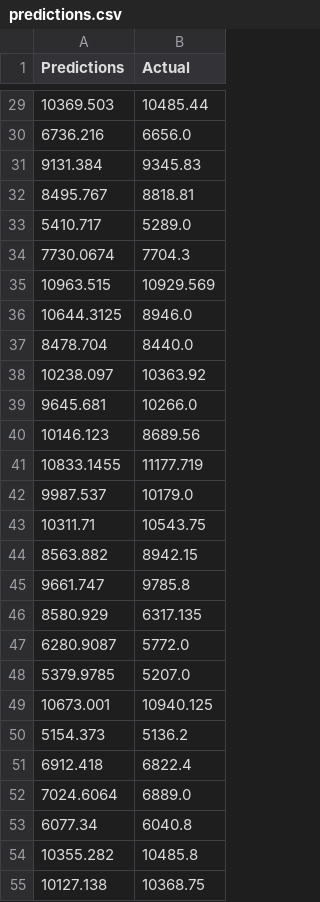
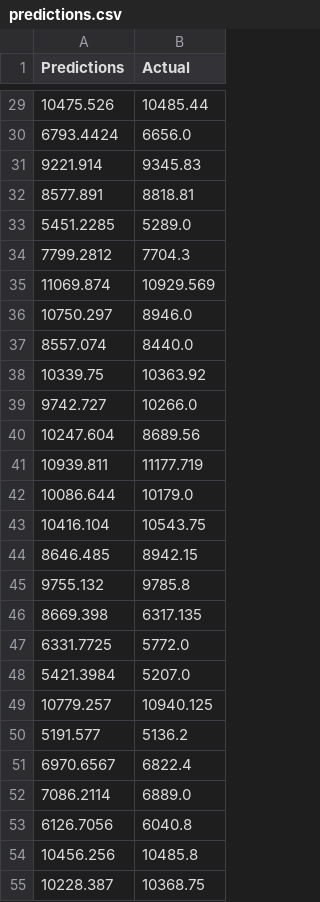
Before and after one commit to cepdnaclk/e18-6sp-ML-for-Analyzing-Egg-Hatching, a CSV file: models/predictions.csv, drawn as a sheet; only a part is shown, gaps mark what is left out; the diff covers the shown part only.

```diff
--- a/models/predictions.csv
+++ b/models/predictions.csv
@@ -29,27 +29,27 @@ Predictions,Actual
-10369.503,10485.44
-6736.216,6656.0
-9131.384,9345.83
-8495.767,8818.81
-5410.717,5289.0
-7730.0674,7704.3
-10963.515,10929.569
-10644.3125,8946.0
-8478.704,8440.0
-10238.097,10363.92
-9645.681,10266.0
-10146.123,8689.56
-10833.1455,11177.719
-9987.537,10179.0
-10311.71,10543.75
-8563.882,8942.15
-9661.747,9785.8
-8580.929,6317.135
-6280.9087,5772.0
-5379.9785,5207.0
-10673.001,10940.125
-5154.373,5136.2
-6912.418,6822.4
-7024.6064,6889.0
-6077.34,6040.8
-10355.282,10485.8
-10127.138,10368.75
+10475.526,10485.44
+6793.4424,6656.0
+9221.914,9345.83
+8577.891,8818.81
+5451.2285,5289.0
+7799.2812,7704.3
+11069.874,10929.569
+10750.297,8946.0
+8557.074,8440.0
+10339.75,10363.92
+9742.727,10266.0
+10247.604,8689.56
+10939.811,11177.719
+10086.644,10179.0
+10416.104,10543.75
+8646.485,8942.15
+9755.132,9785.8
+8669.398,6317.135
+6331.7725,5772.0
+5421.3984,5207.0
+10779.257,10940.125
+5191.577,5136.2
+6970.6567,6822.4
+7086.2114,6889.0
+6126.7056,6040.8
+10456.256,10485.8
+10228.387,10368.75
```
Also changed, not shown: 34 edited cells elsewhere in this file, 2 other files.
